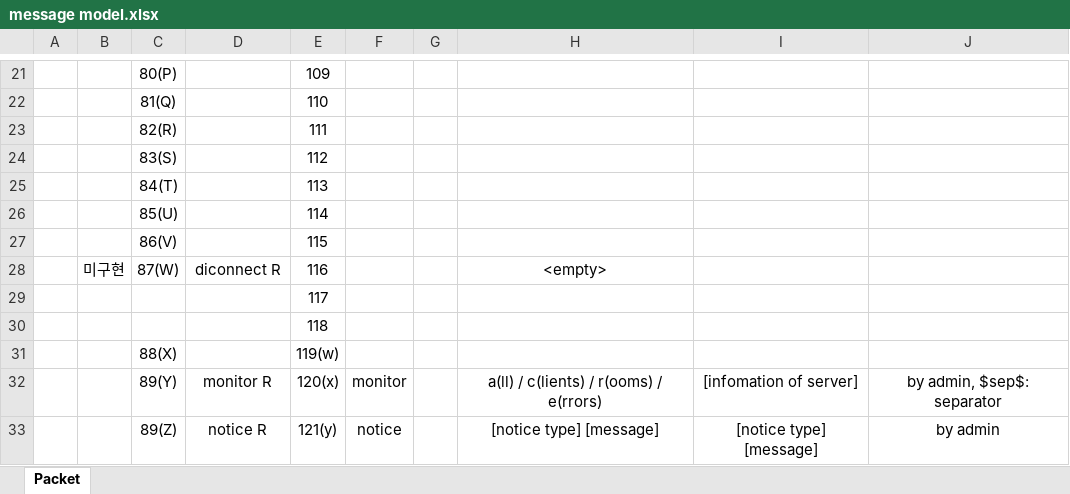
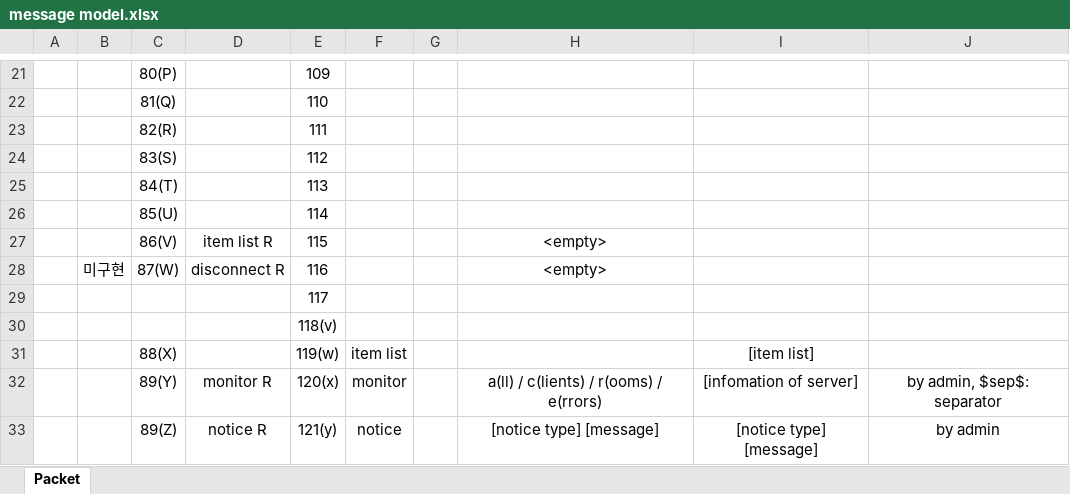
Before and after one commit to Ilumia/TheVampire_server, an Excel workbook: message model.xlsx, sheet Packet, drawn as a sheet; only a part is shown, gaps mark what is left out; values as stored, in another font and other column widths than the file's, no borders; the diff names each change by its address in the sheet, - before the commit and + after, or states it on an @@ line.

Commit message:
Add itemListRequest, Response

```diff
--- a/message model.xlsx (sheet Packet)
+++ b/message model.xlsx (sheet Packet)
-D27: (empty)
+D27: item list R
-H27: (empty)
+H27: <empty>
-D28: diconnect R
+D28: disconnect R
-E30: 118
+E30: 118(v)
-F31: (empty)
+F31: item list
-I31: (empty)
+I31: [item list]
```
Also changed, not shown: 4 other files.
